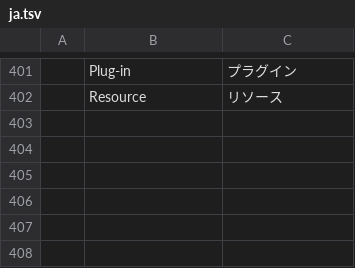
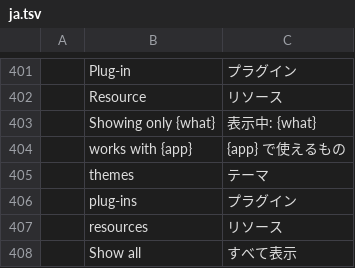
Before and after one commit to Jeremy8776/craft-launcher, a TSV file: crates/ui-egui/src/i18n/ja.tsv, drawn as a sheet; only a part is shown, gaps mark what is left out; the diff names each change by its address in the sheet, - before the commit and + after, or states it on an @@ line.

```diff
--- a/crates/ui-egui/src/i18n/ja.tsv
+++ b/crates/ui-egui/src/i18n/ja.tsv
+row 403:  | Showing only {what} | 表示中: {what}
+row 404:  | works with {app} | {app} で使えるもの
+row 405:  | themes | テーマ
+row 406:  | plug-ins | プラグイン
+row 407:  | resources | リソース
+row 408:  | Show all | すべて表示
```
Also changed, not shown: crates/ui-egui/src/i18n/cs.tsv, crates/ui-egui/src/i18n/es.tsv, 16 other files.
